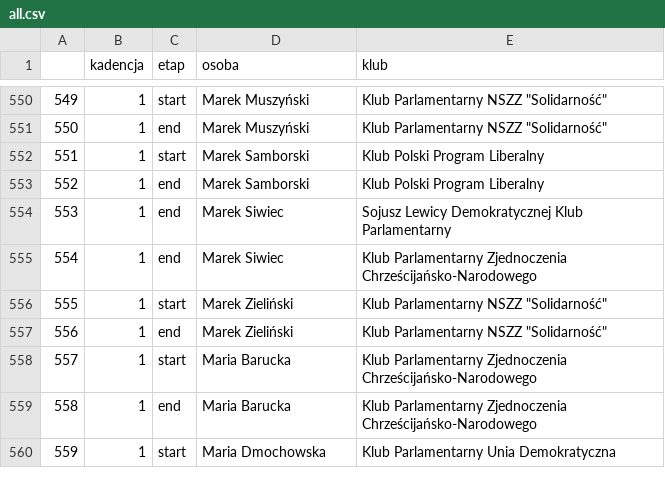
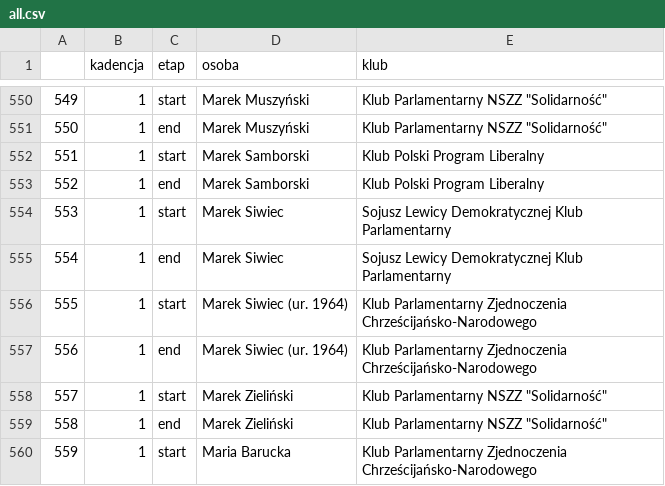
Before and after one commit to tmikolajczyk/7kadencji, a CSV file: all.csv, drawn as a sheet; only a part is shown, gaps mark what is left out; the shorter side is filled out with more unchanged rows; addresses are those after the commit; the diff names each change by its address in the sheet, - before the commit and + after, or states it on an @@ line.

```diff
--- a/all.csv
+++ b/all.csv
+row 554: 553 | 1 | start | Marek Siwiec | Sojusz Lewicy Demokratycznej Klub Parlamentarny
@@ column A renumbered from row 555 down @@
+row 556: 555 | 1 | start | Marek Siwiec (ur. 1964) | Klub Parlamentarny Zjednoczenia Chrześcijańsko-Narodowego
-D557 (osoba): Marek Siwiec
+D557 (osoba): Marek Siwiec (ur. 1964)
```
Also changed, not shown: 1 other file.
